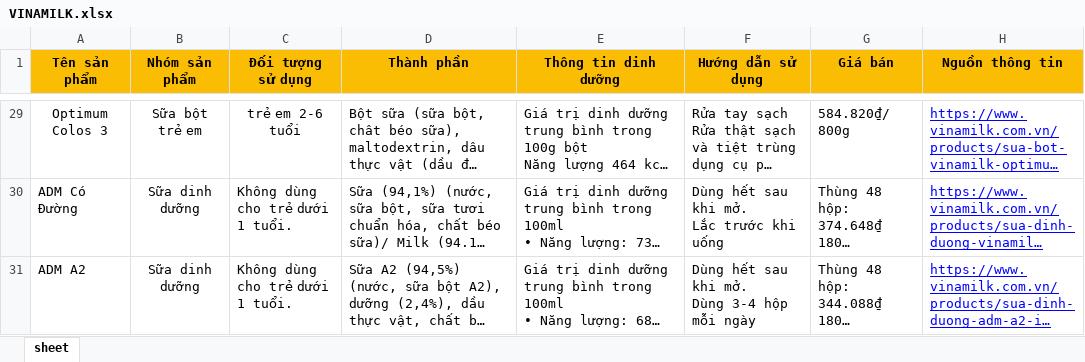
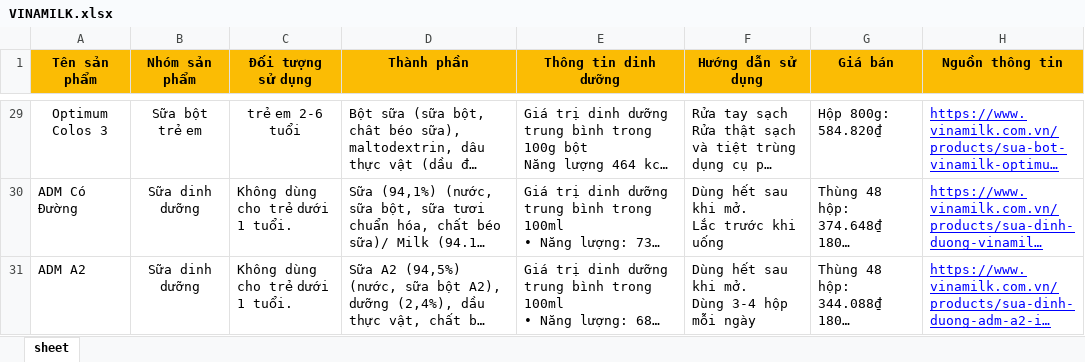
Before and after one commit to thuuyendo05-create/vinamilk-ai-chatbot, an Excel workbook: VINAMILK.xlsx, sheet sheet, drawn as a sheet; only a part is shown, gaps mark what is left out; long unchanged cells end in …; values as stored, in another font and other column widths than the file's, no borders; charts and pictures not drawn; the diff covers the shown part only; the diff names each change by its address in the sheet, - before the commit and + after, or states it on an @@ line.

```diff
--- a/VINAMILK.xlsx (sheet sheet)
+++ b/VINAMILK.xlsx (sheet sheet)
-G29 (Giá bán): 584.820₫/ 800g
+G29 (Giá bán): Hộp 800g: 584.820₫
```
Also changed, not shown: 24 edited cells elsewhere in this sheet.
